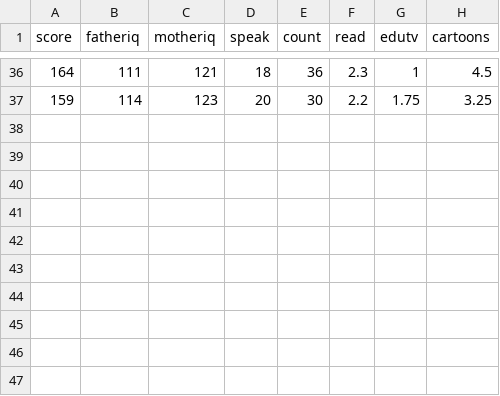
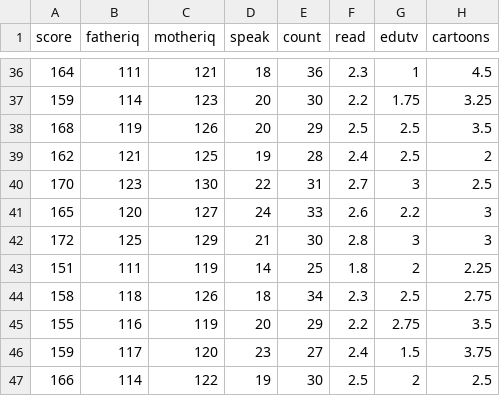
Before and after one commit to Roberquilez/UmbrellaCorporation, a CSV file: src/res/gifted_iq_data.csv, drawn as a sheet; only a part is shown, gaps mark what is left out.

```diff
--- a/src/res/gifted_iq_data.csv
+++ b/src/res/gifted_iq_data.csv
@@ -37 +37,11 @@ score,fatheriq,motheriq,speak,count,read,edutv,cartoons
 159,114,123,20,30,2.2,1.75,3.25
+168,119,126,20,29,2.5,2.5,3.5
+162,121,125,19,28,2.4,2.5,2
+170,123,130,22,31,2.7,3,2.5
+165,120,127,24,33,2.6,2.2,3
+172,125,129,21,30,2.8,3,3
+151,111,119,14,25,1.8,2,2.25
+158,118,126,18,34,2.3,2.5,2.75
+155,116,119,20,29,2.2,2.75,3.5
+159,117,120,23,27,2.4,1.5,3.75
+166,114,122,19,30,2.5,2,2.5
```
Also changed, not shown: 1 other file.
